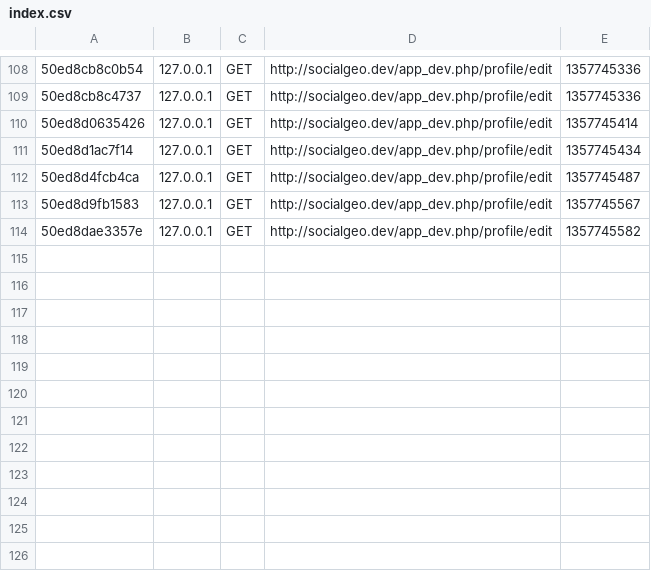
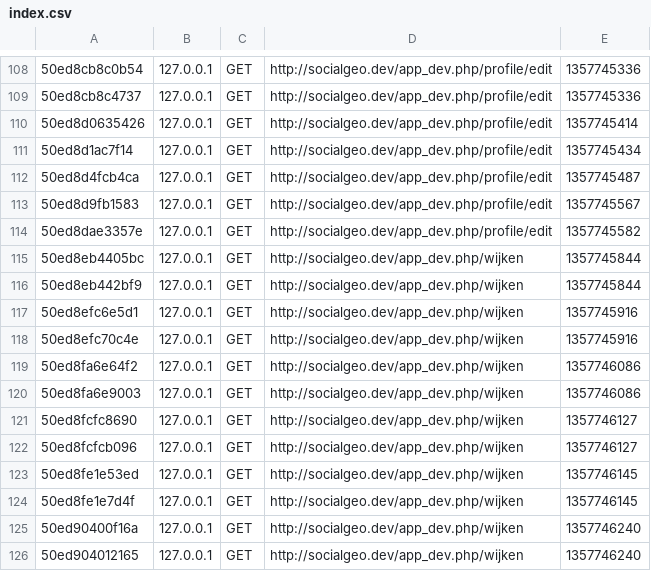
Before and after one commit to laurijn/socialgeo, a CSV file: app/cache/dev/profiler/index.csv, drawn as a sheet; only a part is shown, gaps mark what is left out; the diff names each change by its address in the sheet, - before the commit and + after, or states it on an @@ line.

```diff
--- a/app/cache/dev/profiler/index.csv
+++ b/app/cache/dev/profiler/index.csv
+row 115: 50ed8eb4405bc | 127.0.0.1 | GET | http://socialgeo.dev/app_dev.php/wijken | 1357745844
+row 116: 50ed8eb442bf9 | 127.0.0.1 | GET | http://socialgeo.dev/app_dev.php/wijken | 1357745844
+row 117: 50ed8efc6e5d1 | 127.0.0.1 | GET | http://socialgeo.dev/app_dev.php/wijken | 1357745916
+row 118: 50ed8efc70c4e | 127.0.0.1 | GET | http://socialgeo.dev/app_dev.php/wijken | 1357745916
+row 119: 50ed8fa6e64f2 | 127.0.0.1 | GET | http://socialgeo.dev/app_dev.php/wijken | 1357746086
+row 120: 50ed8fa6e9003 | 127.0.0.1 | GET | http://socialgeo.dev/app_dev.php/wijken | 1357746086
+row 121: 50ed8fcfc8690 | 127.0.0.1 | GET | http://socialgeo.dev/app_dev.php/wijken | 1357746127
+row 122: 50ed8fcfcb096 | 127.0.0.1 | GET | http://socialgeo.dev/app_dev.php/wijken | 1357746127
+row 123: 50ed8fe1e53ed | 127.0.0.1 | GET | http://socialgeo.dev/app_dev.php/wijken | 1357746145
+row 124: 50ed8fe1e7d4f | 127.0.0.1 | GET | http://socialgeo.dev/app_dev.php/wijken | 1357746145
+row 125: 50ed90400f16a | 127.0.0.1 | GET | http://socialgeo.dev/app_dev.php/wijken | 1357746240
+row 126: 50ed904012165 | 127.0.0.1 | GET | http://socialgeo.dev/app_dev.php/wijken | 1357746240
```
Also changed, not shown: 15 other files.
